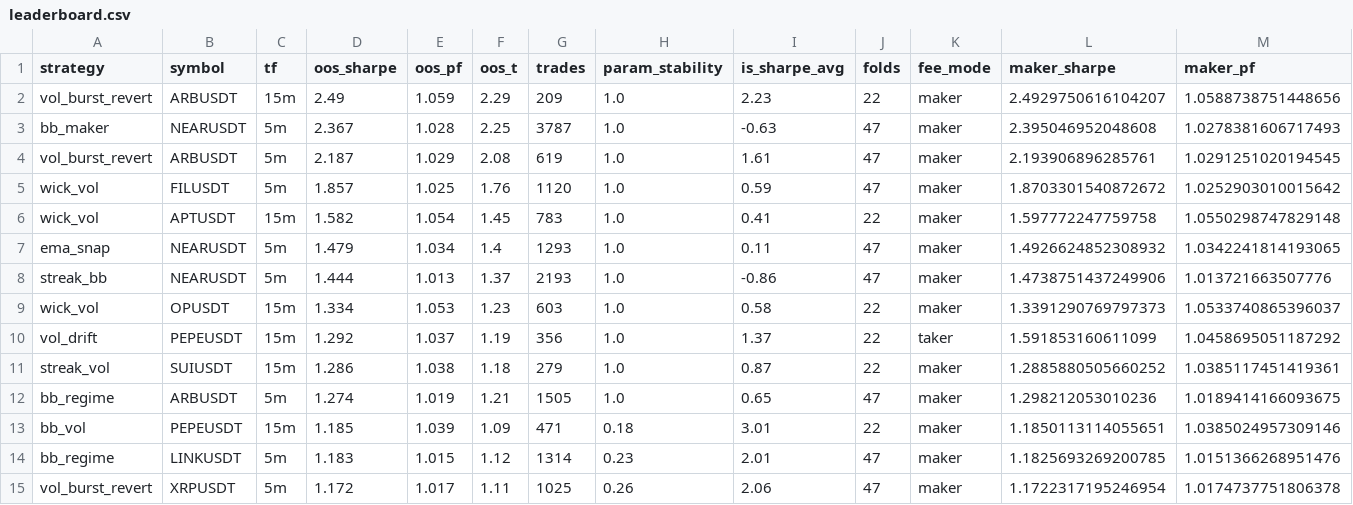
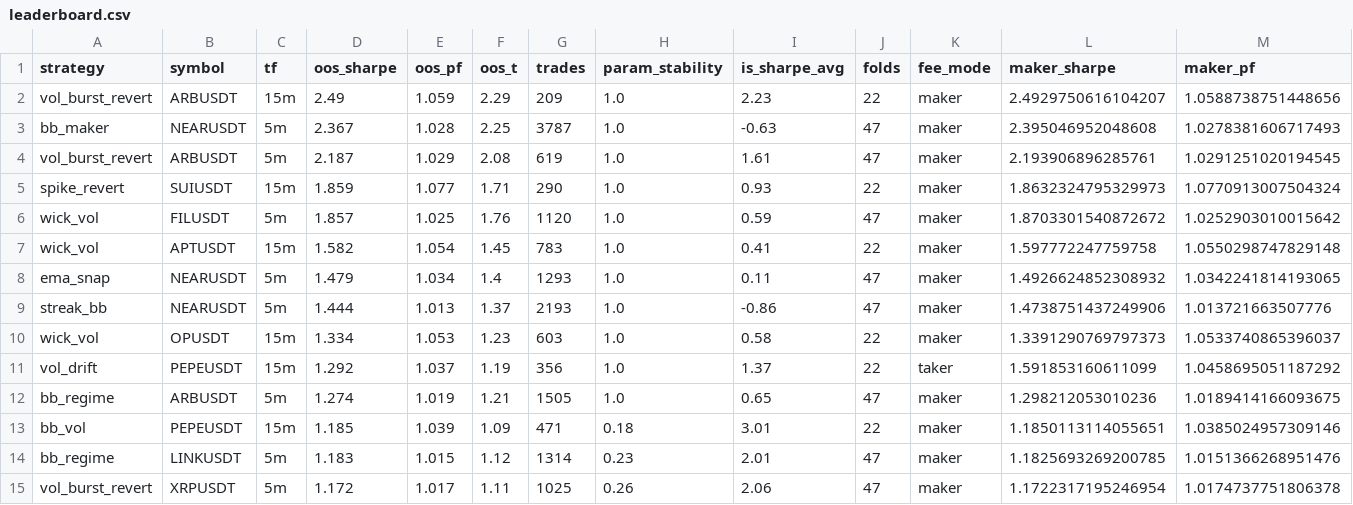
Before and after one commit to palcikia-crypto/scalp-lab-termux, a CSV file: scalp-lab/reports/leaderboard.csv, drawn as a sheet; only a part is shown; removed rows and columns are numbered as before the commit, all else as after; rows hold the shown columns only; the diff names each change by its address in the sheet, - before the commit and + after, or states it on an @@ line.

```diff
--- a/scalp-lab/reports/leaderboard.csv
+++ b/scalp-lab/reports/leaderboard.csv
+row 5: spike_revert | SUIUSDT | 15m | 1.859 | 1.077 | 1.71 | 290 | 1.0 | 0.93 | 22 | maker | 1.8632324795329973 | 1.0770913007504324
-row 11: streak_vol | SUIUSDT | 15m | 1.286 | 1.038 | 1.18 | 279 | 1.0 | 0.87 | 22 | maker | 1.2885880505660252 | 1.0385117451419361
```
Also changed, not shown: scalp-lab/reports/archive.csv, 2 other files.
